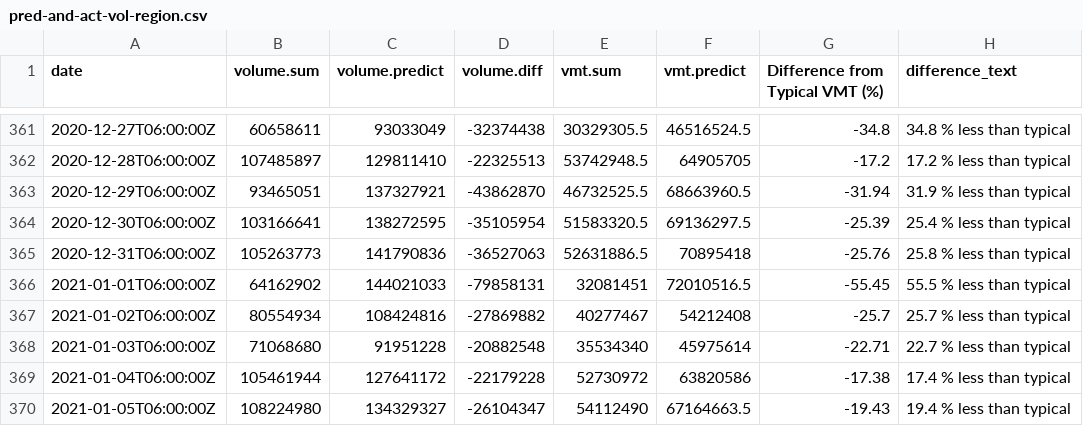
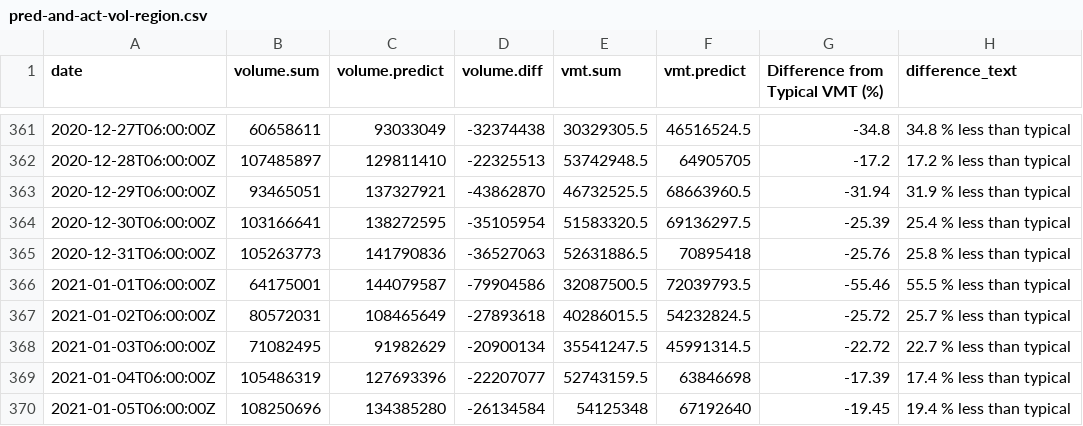
Before and after one commit to Metropolitan-Council/loop-sensor-trends, a CSV file: covid.traffic.trends/data-raw/pred-and-act-vol-region.csv, drawn as a sheet; only a part is shown, gaps mark what is left out; the diff covers the shown part only.

```diff
--- a/covid.traffic.trends/data-raw/pred-and-act-vol-region.csv
+++ b/covid.traffic.trends/data-raw/pred-and-act-vol-region.csv
@@ -365,6 +365,6 @@ date,volume.sum,volume.predict,volume.diff,vmt.sum,vmt.predict,Difference from T
 2020-12-31T06:00:00Z,105263773,141790836,-36527063,52631886.5,70895418,-25.76,25.8 % less than typical
-2021-01-01T06:00:00Z,64162902,144021033,-79858131,32081451,72010516.5,-55.45,55.5 % less than typical
-2021-01-02T06:00:00Z,80554934,108424816,-27869882,40277467,54212408,-25.7,25.7 % less than typical
-2021-01-03T06:00:00Z,71068680,91951228,-20882548,35534340,45975614,-22.71,22.7 % less than typical
-2021-01-04T06:00:00Z,105461944,127641172,-22179228,52730972,63820586,-17.38,17.4 % less than typical
-2021-01-05T06:00:00Z,108224980,134329327,-26104347,54112490,67164663.5,-19.43,19.4 % less than typical
+2021-01-01T06:00:00Z,64175001,144079587,-79904586,32087500.5,72039793.5,-55.46,55.5 % less than typical
+2021-01-02T06:00:00Z,80572031,108465649,-27893618,40286015.5,54232824.5,-25.72,25.7 % less than typical
+2021-01-03T06:00:00Z,71082495,91982629,-20900134,35541247.5,45991314.5,-22.72,22.7 % less than typical
+2021-01-04T06:00:00Z,105486319,127693396,-22207077,52743159.5,63846698,-17.39,17.4 % less than typical
+2021-01-05T06:00:00Z,108250696,134385280,-26134584,54125348,67192640,-19.45,19.4 % less than typical
```
Also changed, not shown: 7 added rows and 110 edited cells elsewhere in this file, covid.traffic.trends/data-raw/diff-vol-state.csv, output/diff-vol-state.csv, 5 other files.
